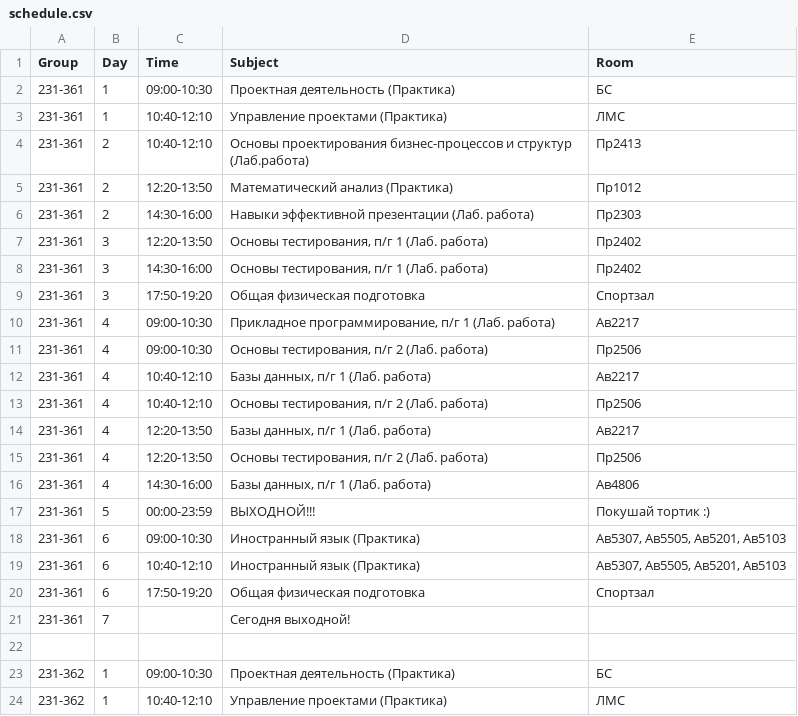
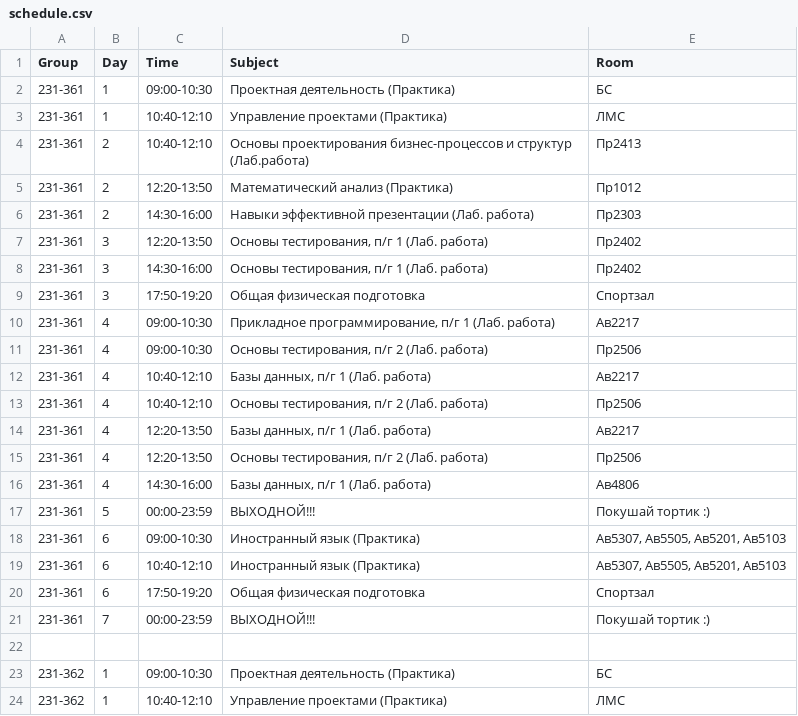
Before and after one commit to Sm4rtSt1ck/telegram-schedule-bot, a CSV file: schedule.csv, drawn as a sheet.

Commit message:
Correct readme and schedule

```diff
--- a/schedule.csv
+++ b/schedule.csv
@@ -20,3 +20,3 @@ Group,Day,Time,Subject,Room
 231-361,6,17:50-19:20,"Общая физическая подготовка","Спортзал"
-231-361,7,"","Сегодня выходной!",""
+231-361,7,"00:00-23:59","ВЫХОДНОЙ!!!","Покушай тортик :)"
 
```
Also changed, not shown: 1 other file.
